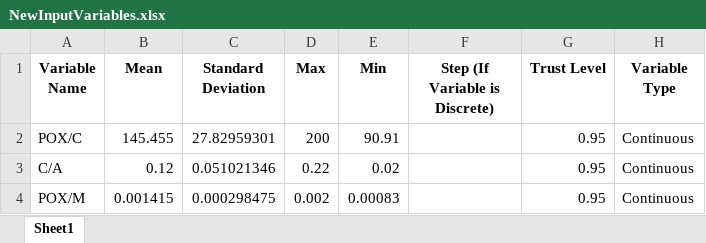
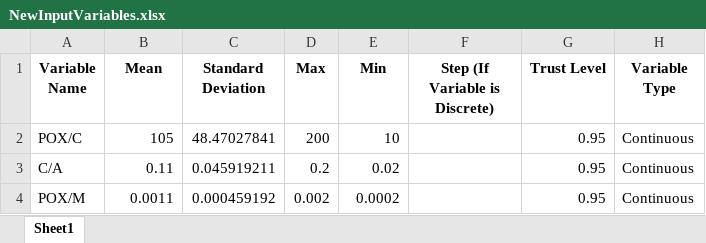
Before and after one commit to Spogis/DWSIM_CoolSim, an Excel workbook: doe/NewInputVariables.xlsx, sheet Sheet1, drawn as a sheet; values as stored, in another font and other column widths than the file's, no borders; the diff names each change by its address in the sheet, - before the commit and + after, or states it on an @@ line.

```diff
--- a/doe/NewInputVariables.xlsx (sheet Sheet1)
+++ b/doe/NewInputVariables.xlsx (sheet Sheet1)
-B2 (Mean): 145.455
+B2 (Mean): 105
-C2 (Standard Deviation): 27.82959301
+C2 (Standard Deviation): 48.47027841
-E2 (Min): 90.91
+E2 (Min): 10
-B3 (Mean): 0.12
+B3 (Mean): 0.11
-C3 (Standard Deviation): 0.051021346
+C3 (Standard Deviation): 0.045919211
-D3 (Max): 0.22
+D3 (Max): 0.2
-B4 (Mean): 0.001415
+B4 (Mean): 0.0011
-C4 (Standard Deviation): 0.000298475
+C4 (Standard Deviation): 0.000459192
-E4 (Min): 0.00083
+E4 (Min): 0.0002
```
Also changed, not shown: datasets/DOE_Full_Factorial.xlsx, datasets/DOE_LHC.xlsx, 14 other files.
